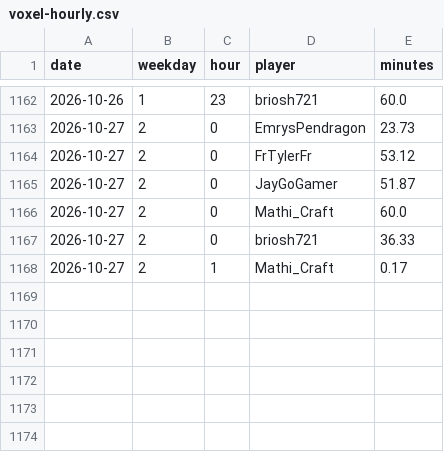
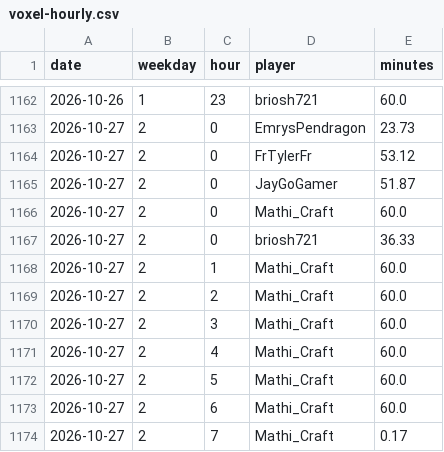
Before and after one commit to mathijsboogaert/Voxel, a CSV file: docs/data/voxel-hourly.csv, drawn as a sheet; only a part is shown, gaps mark what is left out.

```diff
--- a/docs/data/voxel-hourly.csv
+++ b/docs/data/voxel-hourly.csv
@@ -1167,2 +1167,8 @@ date,weekday,hour,player,minutes
 2026-10-27,2,0,briosh721,36.33
-2026-10-27,2,1,Mathi_Craft,0.17
+2026-10-27,2,1,Mathi_Craft,60.0
+2026-10-27,2,2,Mathi_Craft,60.0
+2026-10-27,2,3,Mathi_Craft,60.0
+2026-10-27,2,4,Mathi_Craft,60.0
+2026-10-27,2,5,Mathi_Craft,60.0
+2026-10-27,2,6,Mathi_Craft,60.0
+2026-10-27,2,7,Mathi_Craft,0.17
```
Also changed, not shown: docs/data/afk-history.csv, docs/data/voxel-sessions.csv, 3 other files.
